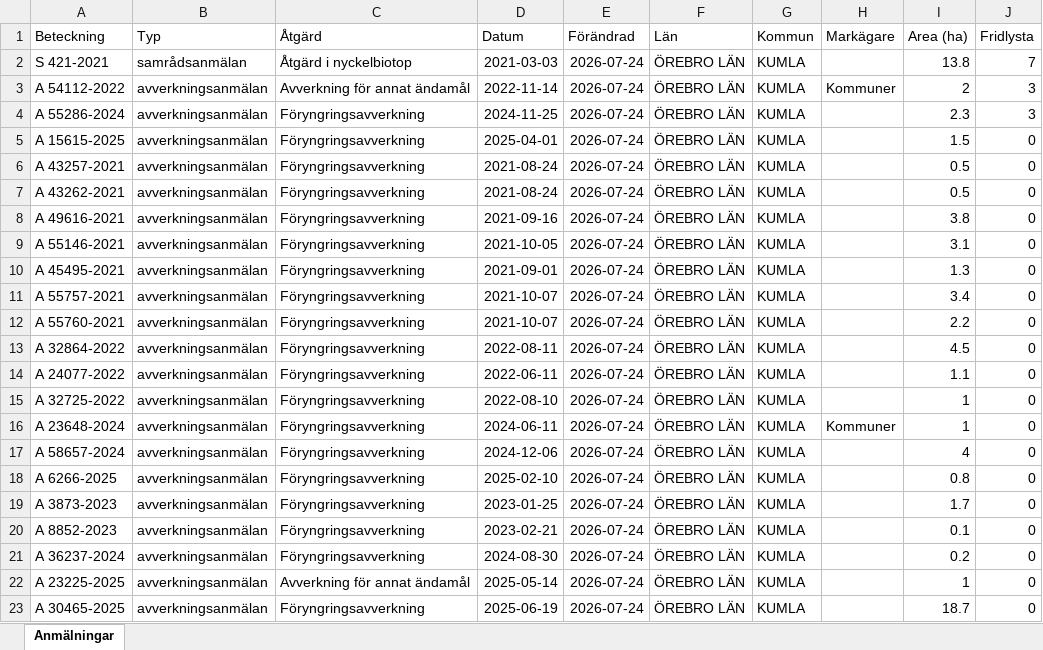
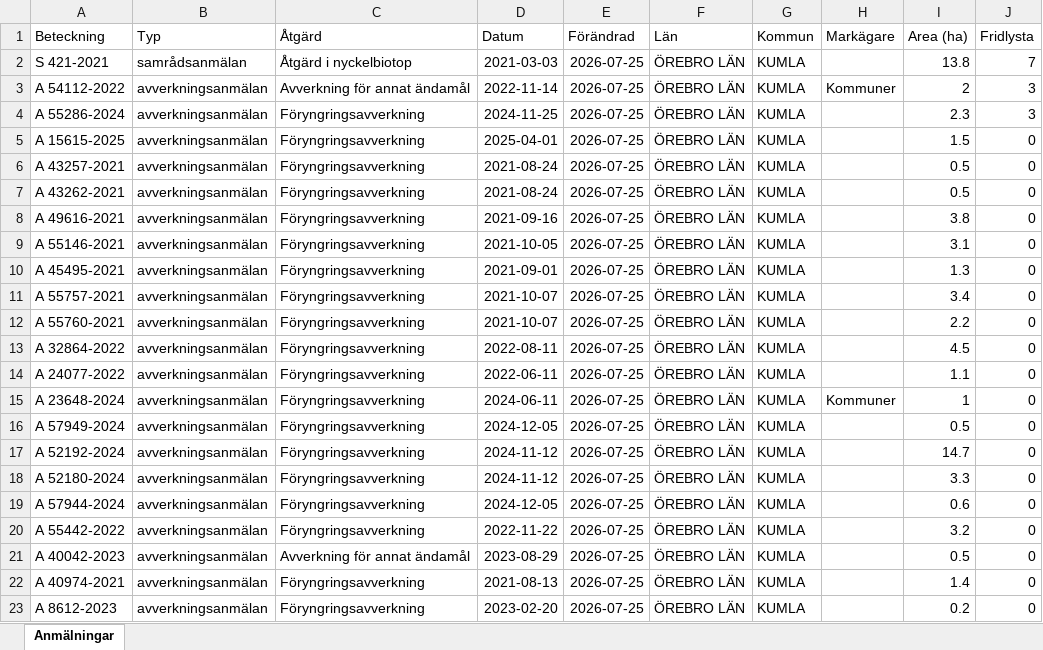
Before and after one commit to klasma/Logging_1881, an Excel workbook: Översikt KUMLA.xlsx, sheet Anmälningar, drawn as a sheet; only a part is shown; values as stored, in another font and other column widths than the file's, no borders; the diff covers the shown part only; the diff names each change by its address in the sheet, - before the commit and + after, or states it on an @@ line.

```diff
--- a/Översikt KUMLA.xlsx (sheet Anmälningar)
+++ b/Översikt KUMLA.xlsx (sheet Anmälningar)
-E2:E23 (Förändrad): 2026-07-24
+E2:E23 (Förändrad): 2026-07-25
-A15 (Beteckning): A 32725-2022
+A15 (Beteckning): A 23648-2024
-D15 (Datum): 2022-08-10
+D15 (Datum): 2024-06-11
-H15 (Markägare): (empty)
+H15 (Markägare): Kommuner
-A16 (Beteckning): A 23648-2024
+A16 (Beteckning): A 57949-2024
-D16 (Datum): 2024-06-11
+D16 (Datum): 2024-12-05
-H16 (Markägare): Kommuner
+H16 (Markägare): (empty)
-I16 (Area (ha)): 1
+I16 (Area (ha)): 0.5
-A17 (Beteckning): A 58657-2024
+A17 (Beteckning): A 52192-2024
-D17 (Datum): 2024-12-06
+D17 (Datum): 2024-11-12
-I17 (Area (ha)): 4
+I17 (Area (ha)): 14.7
-A18 (Beteckning): A 6266-2025
+A18 (Beteckning): A 52180-2024
-D18 (Datum): 2025-02-10
+D18 (Datum): 2024-11-12
-I18 (Area (ha)): 0.8
+I18 (Area (ha)): 3.3
-A19 (Beteckning): A 3873-2023
+A19 (Beteckning): A 57944-2024
-D19 (Datum): 2023-01-25
+D19 (Datum): 2024-12-05
-I19 (Area (ha)): 1.7
+I19 (Area (ha)): 0.6
-A20 (Beteckning): A 8852-2023
+A20 (Beteckning): A 55442-2022
-D20 (Datum): 2023-02-21
+D20 (Datum): 2022-11-22
-I20 (Area (ha)): 0.1
+I20 (Area (ha)): 3.2
-A21 (Beteckning): A 36237-2024
+A21 (Beteckning): A 40042-2023
-C21 (Åtgärd): Föryngringsavverkning
+C21 (Åtgärd): Avverkning för annat ändamål
-D21 (Datum): 2024-08-30
+D21 (Datum): 2023-08-29
-I21 (Area (ha)): 0.2
+I21 (Area (ha)): 0.5
-A22 (Beteckning): A 23225-2025
+A22 (Beteckning): A 40974-2021
-C22 (Åtgärd): Avverkning för annat ändamål
+C22 (Åtgärd): Föryngringsavverkning
-D22 (Datum): 2025-05-14
+D22 (Datum): 2021-08-13
-I22 (Area (ha)): 1
+I22 (Area (ha)): 1.4
-A23 (Beteckning): A 30465-2025
+A23 (Beteckning): A 8612-2023
-D23 (Datum): 2025-06-19
+D23 (Datum): 2023-02-20
-I23 (Area (ha)): 18.7
+I23 (Area (ha)): 0.2
```
Also changed, not shown: 255 edited cells elsewhere in this sheet, artfynd/A 15615-2025 artfynd.xlsx, artfynd/A 54112-2022 artfynd.xlsx, 22 other files.
